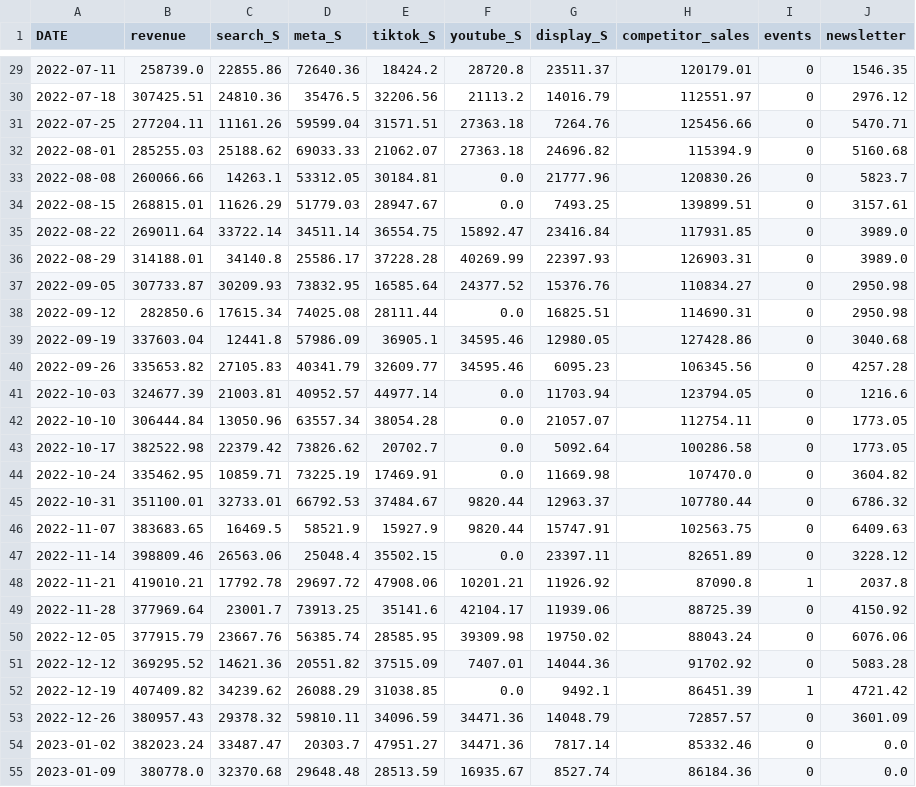
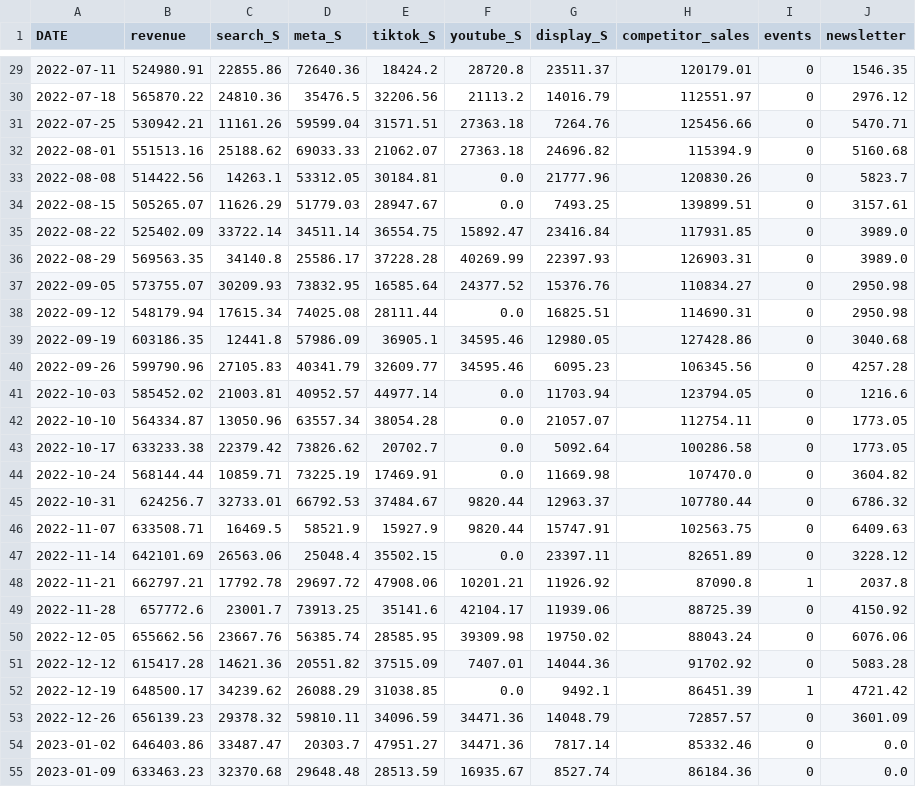
Before and after one commit to mag-fol-de/mmm-portfolio, a CSV file: 03-time-varying-mmm/data/marketing_data.csv, drawn as a sheet; only a part is shown, gaps mark what is left out; the diff covers the shown part only.

```diff
--- a/03-time-varying-mmm/data/marketing_data.csv
+++ b/03-time-varying-mmm/data/marketing_data.csv
@@ -29,27 +29,27 @@ DATE,revenue,search_S,meta_S,tiktok_S,youtube_S,display_S,competitor_sales,event
-2022-07-11,258739.0,22855.86,72640.36,18424.2,28720.8,23511.37,120179.01,0,1546.35
-2022-07-18,307425.51,24810.36,35476.5,32206.56,21113.2,14016.79,112551.97,0,2976.12
-2022-07-25,277204.11,11161.26,59599.04,31571.51,27363.18,7264.76,125456.66,0,5470.71
-2022-08-01,285255.03,25188.62,69033.33,21062.07,27363.18,24696.82,115394.9,0,5160.68
-2022-08-08,260066.66,14263.1,53312.05,30184.81,0.0,21777.96,120830.26,0,5823.7
-2022-08-15,268815.01,11626.29,51779.03,28947.67,0.0,7493.25,139899.51,0,3157.61
-2022-08-22,269011.64,33722.14,34511.14,36554.75,15892.47,23416.84,117931.85,0,3989.0
-2022-08-29,314188.01,34140.8,25586.17,37228.28,40269.99,22397.93,126903.31,0,3989.0
-2022-09-05,307733.87,30209.93,73832.95,16585.64,24377.52,15376.76,110834.27,0,2950.98
-2022-09-12,282850.6,17615.34,74025.08,28111.44,0.0,16825.51,114690.31,0,2950.98
-2022-09-19,337603.04,12441.8,57986.09,36905.1,34595.46,12980.05,127428.86,0,3040.68
-2022-09-26,335653.82,27105.83,40341.79,32609.77,34595.46,6095.23,106345.56,0,4257.28
-2022-10-03,324677.39,21003.81,40952.57,44977.14,0.0,11703.94,123794.05,0,1216.6
-2022-10-10,306444.84,13050.96,63557.34,38054.28,0.0,21057.07,112754.11,0,1773.05
-2022-10-17,382522.98,22379.42,73826.62,20702.7,0.0,5092.64,100286.58,0,1773.05
-2022-10-24,335462.95,10859.71,73225.19,17469.91,0.0,11669.98,107470.0,0,3604.82
-2022-10-31,351100.01,32733.01,66792.53,37484.67,9820.44,12963.37,107780.44,0,6786.32
-2022-11-07,383683.65,16469.5,58521.9,15927.9,9820.44,15747.91,102563.75,0,6409.63
-2022-11-14,398809.46,26563.06,25048.4,35502.15,0.0,23397.11,82651.89,0,3228.12
-2022-11-21,419010.21,17792.78,29697.72,47908.06,10201.21,11926.92,87090.8,1,2037.8
-2022-11-28,377969.64,23001.7,73913.25,35141.6,42104.17,11939.06,88725.39,0,4150.92
-2022-12-05,377915.79,23667.76,56385.74,28585.95,39309.98,19750.02,88043.24,0,6076.06
-2022-12-12,369295.52,14621.36,20551.82,37515.09,7407.01,14044.36,91702.92,0,5083.28
-2022-12-19,407409.82,34239.62,26088.29,31038.85,0.0,9492.1,86451.39,1,4721.42
-2022-12-26,380957.43,29378.32,59810.11,34096.59,34471.36,14048.79,72857.57,0,3601.09
-2023-01-02,382023.24,33487.47,20303.7,47951.27,34471.36,7817.14,85332.46,0,0.0
-2023-01-09,380778.0,32370.68,29648.48,28513.59,16935.67,8527.74,86184.36,0,0.0
+2022-07-11,524980.91,22855.86,72640.36,18424.2,28720.8,23511.37,120179.01,0,1546.35
+2022-07-18,565870.22,24810.36,35476.5,32206.56,21113.2,14016.79,112551.97,0,2976.12
+2022-07-25,530942.21,11161.26,59599.04,31571.51,27363.18,7264.76,125456.66,0,5470.71
+2022-08-01,551513.16,25188.62,69033.33,21062.07,27363.18,24696.82,115394.9,0,5160.68
+2022-08-08,514422.56,14263.1,53312.05,30184.81,0.0,21777.96,120830.26,0,5823.7
+2022-08-15,505265.07,11626.29,51779.03,28947.67,0.0,7493.25,139899.51,0,3157.61
+2022-08-22,525402.09,33722.14,34511.14,36554.75,15892.47,23416.84,117931.85,0,3989.0
+2022-08-29,569563.35,34140.8,25586.17,37228.28,40269.99,22397.93,126903.31,0,3989.0
+2022-09-05,573755.07,30209.93,73832.95,16585.64,24377.52,15376.76,110834.27,0,2950.98
+2022-09-12,548179.94,17615.34,74025.08,28111.44,0.0,16825.51,114690.31,0,2950.98
+2022-09-19,603186.35,12441.8,57986.09,36905.1,34595.46,12980.05,127428.86,0,3040.68
+2022-09-26,599790.96,27105.83,40341.79,32609.77,34595.46,6095.23,106345.56,0,4257.28
+2022-10-03,585452.02,21003.81,40952.57,44977.14,0.0,11703.94,123794.05,0,1216.6
+2022-10-10,564334.87,13050.96,63557.34,38054.28,0.0,21057.07,112754.11,0,1773.05
+2022-10-17,633233.38,22379.42,73826.62,20702.7,0.0,5092.64,100286.58,0,1773.05
+2022-10-24,568144.44,10859.71,73225.19,17469.91,0.0,11669.98,107470.0,0,3604.82
+2022-10-31,624256.7,32733.01,66792.53,37484.67,9820.44,12963.37,107780.44,0,6786.32
+2022-11-07,633508.71,16469.5,58521.9,15927.9,9820.44,15747.91,102563.75,0,6409.63
+2022-11-14,642101.69,26563.06,25048.4,35502.15,0.0,23397.11,82651.89,0,3228.12
+2022-11-21,662797.21,17792.78,29697.72,47908.06,10201.21,11926.92,87090.8,1,2037.8
+2022-11-28,657772.6,23001.7,73913.25,35141.6,42104.17,11939.06,88725.39,0,4150.92
+2022-12-05,655662.56,23667.76,56385.74,28585.95,39309.98,19750.02,88043.24,0,6076.06
+2022-12-12,615417.28,14621.36,20551.82,37515.09,7407.01,14044.36,91702.92,0,5083.28
+2022-12-19,648500.17,34239.62,26088.29,31038.85,0.0,9492.1,86451.39,1,4721.42
+2022-12-26,656139.23,29378.32,59810.11,34096.59,34471.36,14048.79,72857.57,0,3601.09
+2023-01-02,646403.86,33487.47,20303.7,47951.27,34471.36,7817.14,85332.46,0,0.0
+2023-01-09,633463.23,32370.68,29648.48,28513.59,16935.67,8527.74,86184.36,0,0.0
```
Also changed, not shown: 129 edited cells elsewhere in this file, 02-geo-lift-calibration/data/marketing_data.csv, 03-time-varying-mmm/data/ground_truth_search_alpha_t.csv, 16 other files.
